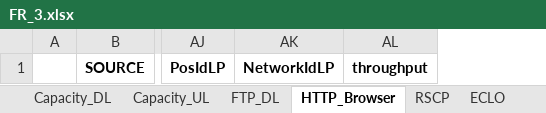
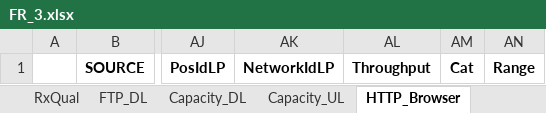
Before and after one commit to EmperorPenguinDev/automsqos, an Excel workbook: data/fr/parsed/all/FR_3.xlsx, sheet HTTP_Browser, drawn as a sheet; only a part is shown, gaps mark what is left out; values as stored, in another font and other column widths than the file's, no borders; removed rows and columns are numbered as before the commit, all else as after; the diff names each change by its address in the sheet, - before the commit and + after, or states it on an @@ line.

```diff
--- a/data/fr/parsed/all/FR_3.xlsx (sheet HTTP_Browser)
+++ b/data/fr/parsed/all/FR_3.xlsx (sheet HTTP_Browser)
@@ sheet tab order changed: RxQual | FTP_DL | Capacity_DL | Capacity_UL | HTTP_Browser @@
-column AL, row 1: throughput
+column AL, row 1: Throughput
+column AM, row 1: Cat
+column AN, row 1: Range
```
Also changed, not shown: sheet RxLvl, sheet RxQual, sheet FTP_DL, sheet Capacity_UL, sheet RSRQ, sheet RSRP, 1 more sheet, data/fr/parsed/bad/FR_3.xlsx, data/fr/parsed/bad/FR_Smartfren.xlsx, 19 other files.
